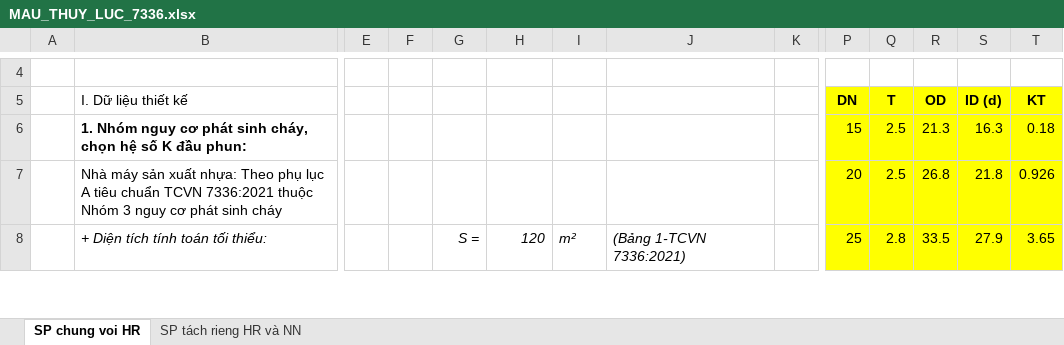
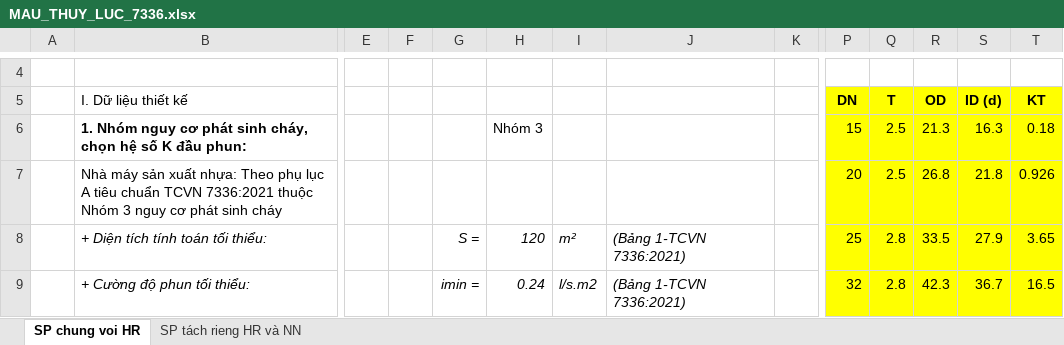
Before and after one commit to taelomuhicd84/SKILL-PCCC-NEW, an Excel workbook: bang_tinh/thuy_luc/MAU_THUY_LUC_7336.xlsx, sheet SP chung voi HR, drawn as a sheet; only a part is shown, gaps mark what is left out; values as stored, in another font and other column widths than the file's, no borders; charts and pictures not drawn; rows hold the shown columns only; the diff covers the shown part only; the diff names each change by its address in the sheet, - before the commit and + after, or states it on an @@ line.

```diff
--- a/bang_tinh/thuy_luc/MAU_THUY_LUC_7336.xlsx (sheet SP chung voi HR)
+++ b/bang_tinh/thuy_luc/MAU_THUY_LUC_7336.xlsx (sheet SP chung voi HR)
-H6: (empty)
+H6: Nhóm 3
+row 9:  | + Cường độ phun tối thiểu: |  |  | imin = | 0.24 | l/s.m2 | (Bảng 1-TCVN 7336:2021) |  | 32 | 2.8 | 42.3 | 36.7 | 16.5
```
Also changed, not shown: 37 edited cells and cell formats elsewhere in this sheet, hidden cells, 12 other files.
